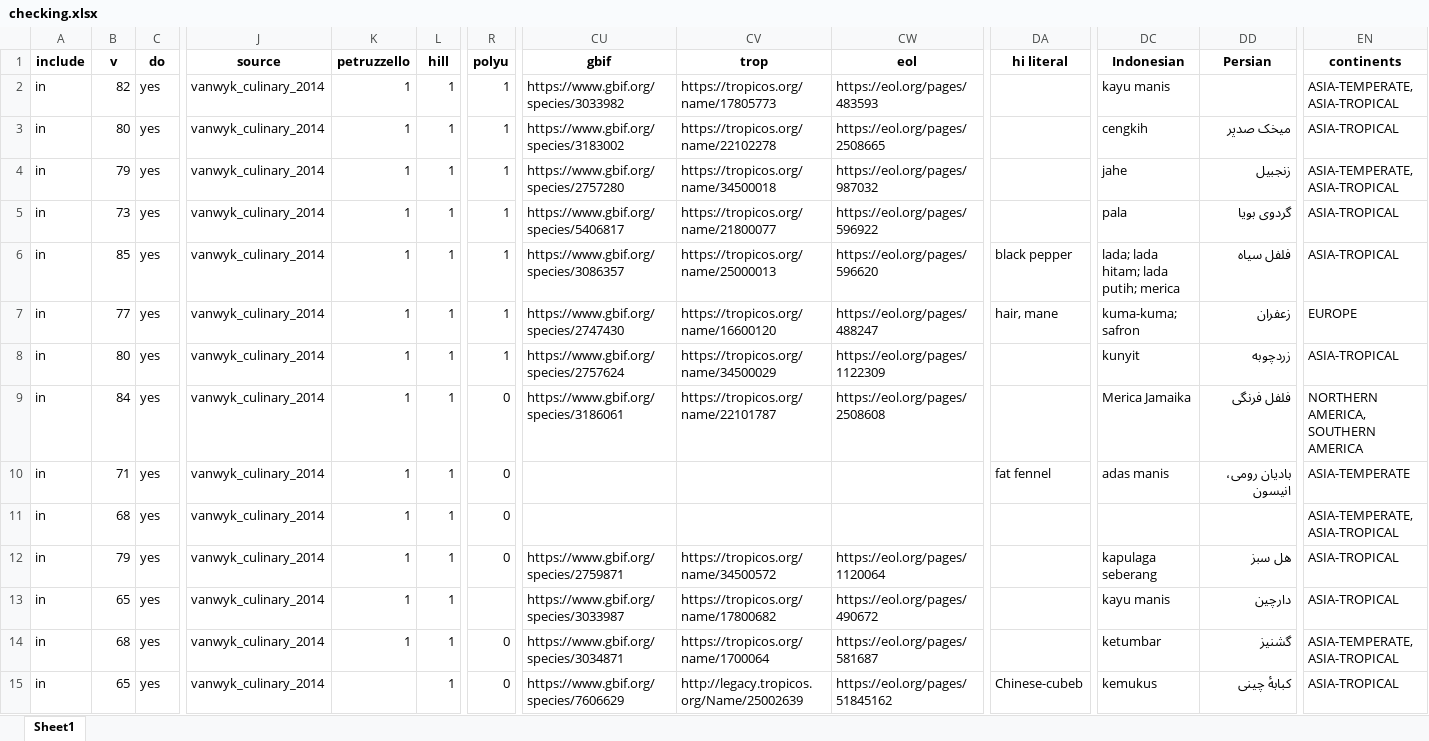
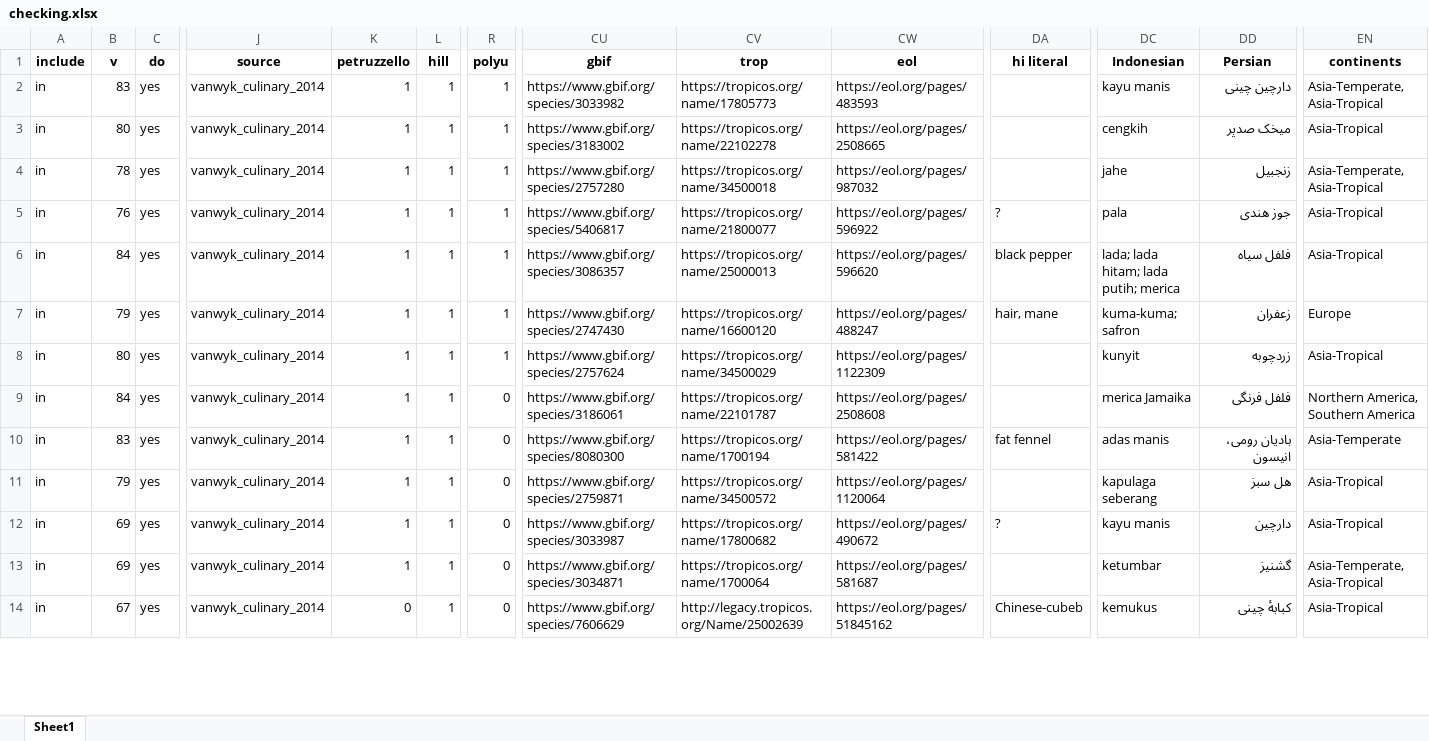
Before and after one commit to partigabor/aromatica-old, an Excel workbook: database/checking.xlsx, sheet Sheet1, drawn as a sheet; only a part is shown, gaps mark what is left out; values as stored, in another font and other column widths than the file's, no borders; removed rows and columns are numbered as before the commit, all else as after; rows hold the shown columns only; the diff covers the shown part only; the diff names each change by its address in the sheet, - before the commit and + after, or states it on an @@ line.

```diff
--- a/database/checking.xlsx (sheet Sheet1)
+++ b/database/checking.xlsx (sheet Sheet1)
-B2 (v): 82
+B2 (v): 83
-DD2 (Persian): (empty)
+DD2 (Persian): دارچین چینی
-EN2 (continents): ASIA-TEMPERATE, ASIA-TROPICAL
+EN2 (continents): Asia-Temperate, Asia-Tropical
-EN3 (continents): ASIA-TROPICAL
+EN3 (continents): Asia-Tropical
-B4 (v): 79
+B4 (v): 78
-EN4 (continents): ASIA-TEMPERATE, ASIA-TROPICAL
+EN4 (continents): Asia-Temperate, Asia-Tropical
-B5 (v): 73
+B5 (v): 76
-DA5 (hi literal): (empty)
+DA5 (hi literal): ?
-DD5 (Persian): گردوی بویا
+DD5 (Persian): جوز هندی
-EN5:EN6 (continents): ASIA-TROPICAL
+EN5:EN6 (continents): Asia-Tropical
-B6 (v): 85
+B6 (v): 84
-B7 (v): 77
+B7 (v): 79
-EN7 (continents): EUROPE
+EN7 (continents): Europe
-EN8 (continents): ASIA-TROPICAL
+EN8 (continents): Asia-Tropical
-DC9 (Indonesian): Merica Jamaika
+DC9 (Indonesian): merica Jamaika
-EN9 (continents): NORTHERN AMERICA, SOUTHERN AMERICA
+EN9 (continents): Northern America, Southern America
-B10 (v): 71
+B10 (v): 83
-CU10 (gbif): (empty)
+CU10 (gbif): https://www.gbif.org/species/8080300
-CV10 (trop): (empty)
+CV10 (trop): https://tropicos.org/name/1700194
-CW10 (eol): (empty)
+CW10 (eol): https://eol.org/pages/581422
-EN10 (continents): ASIA-TEMPERATE
+EN10 (continents): Asia-Temperate
-row 11: in | 68 | yes | vanwyk_culinary_2014 | 1 | 1 | 0 |  |  |  |  |  |  | ASIA-TEMPERATE, ASIA-TROPICAL
-EN11:EN12 (continents): ASIA-TROPICAL
+EN11:EN12 (continents): Asia-Tropical
-B12 (v): 65
+B12 (v): 69
-R12 (polyu): (empty)
+R12 (polyu): 0
-DA12 (hi literal): (empty)
+DA12 (hi literal): ?
-B13 (v): 68
+B13 (v): 69
-EN13 (continents): ASIA-TEMPERATE, ASIA-TROPICAL
+EN13 (continents): Asia-Temperate, Asia-Tropical
-B14 (v): 65
+B14 (v): 67
-K14 (petruzzello): (empty)
+K14 (petruzzello): 0
-EN14 (continents): ASIA-TROPICAL
+EN14 (continents): Asia-Tropical
```
Also changed, not shown: 1 added row and 49 edited cells elsewhere in this sheet, database/data/spices.xlsx, 20 other files.
